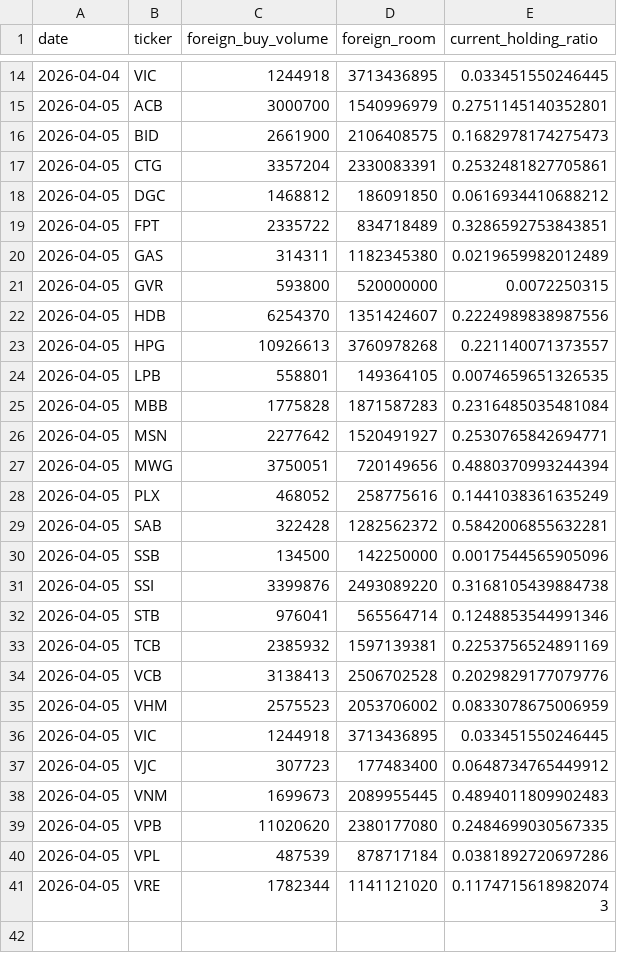
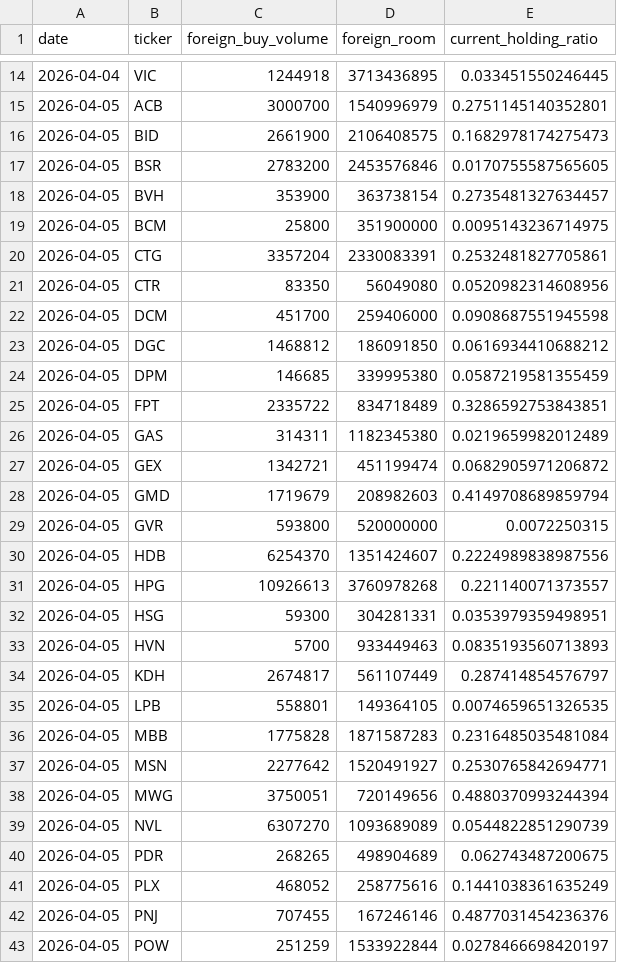
Before and after one commit to imndy/stockie, a CSV file: draft/output/foreign_flow_history.csv, drawn as a sheet; only a part is shown, gaps mark what is left out; the shorter side is filled out with more unchanged rows; the diff covers the shown part only; the diff names each change by its address in the sheet, - before the commit and + after, or states it on an @@ line.

```diff
--- a/draft/output/foreign_flow_history.csv
+++ b/draft/output/foreign_flow_history.csv
+row 17: 2026-04-05 | BSR | 2783200 | 2453576846 | 0.0170755587565605
+row 18: 2026-04-05 | BVH | 353900 | 363738154 | 0.2735481327634457
+row 19: 2026-04-05 | BCM | 25800 | 351900000 | 0.0095143236714975
+row 21: 2026-04-05 | CTR | 83350 | 56049080 | 0.0520982314608956
+row 22: 2026-04-05 | DCM | 451700 | 259406000 | 0.0908687551945598
+row 24: 2026-04-05 | DPM | 146685 | 339995380 | 0.0587219581355459
+row 27: 2026-04-05 | GEX | 1342721 | 451199474 | 0.0682905971206872
+row 28: 2026-04-05 | GMD | 1719679 | 208982603 | 0.4149708689859794
+row 32: 2026-04-05 | HSG | 59300 | 304281331 | 0.0353979359498951
+row 33: 2026-04-05 | HVN | 5700 | 933449463 | 0.0835193560713893
+row 34: 2026-04-05 | KDH | 2674817 | 561107449 | 0.287414854576797
+row 39: 2026-04-05 | NVL | 6307270 | 1093689089 | 0.0544822851290739
+row 40: 2026-04-05 | PDR | 268265 | 498904689 | 0.062743487200675
+row 42: 2026-04-05 | PNJ | 707455 | 167246146 | 0.4877031454236376
+row 43: 2026-04-05 | POW | 251259 | 1533922844 | 0.0278466698420197
```
Also changed, not shown: 8 added rows elsewhere in this file, 54 other files.
